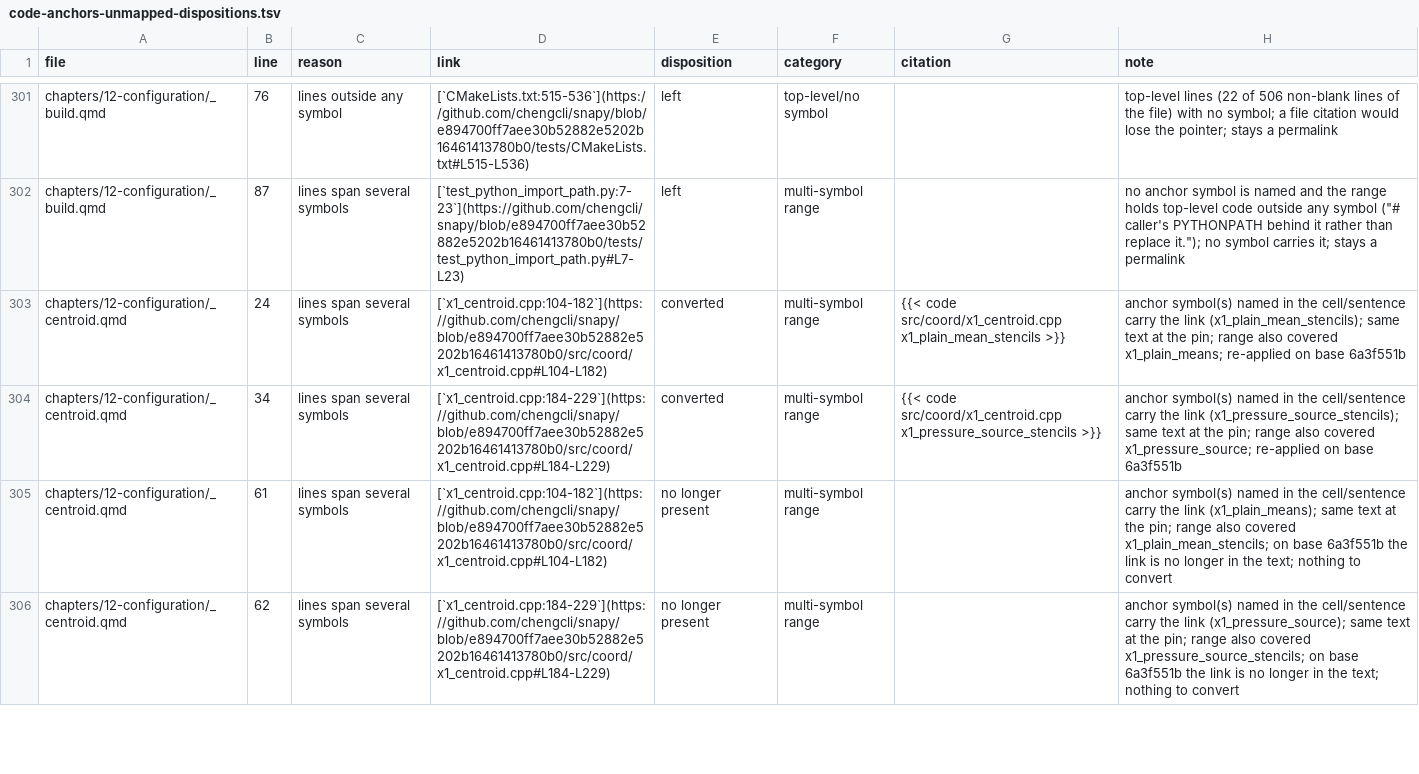
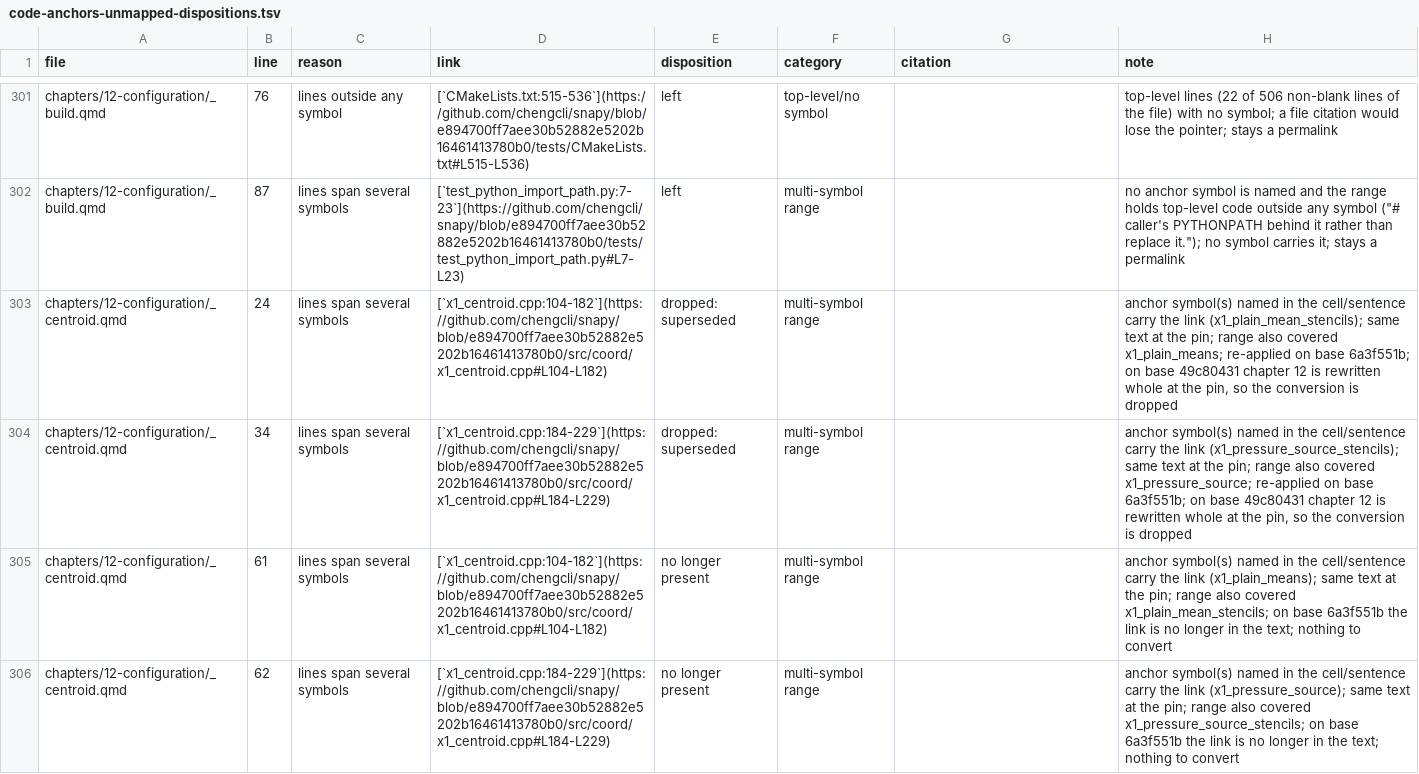
Before and after one commit to UCzhangxi/snapy, a TSV file: doc/tech-report/reviews/code-anchors-unmapped-dispositions.tsv, drawn as a sheet; only a part is shown, gaps mark what is left out; the diff covers the shown part only.

Commit message:
tech-report: drop the chapter 12 conversions, now rewritten at the pin on the base; lower the ratchet baseline
Chapter 12 cites the pin on the base, so its twenty conversions are dropped and the files equal the base's. The baseline is the base's, lowered where the head's counts fall; Appendices A and B regenerated.

```diff
--- a/doc/tech-report/reviews/code-anchors-unmapped-dispositions.tsv
+++ b/doc/tech-report/reviews/code-anchors-unmapped-dispositions.tsv
@@ -302,4 +302,4 @@ chapters/12-configuration/_build.qmd	76	lines outside any symbol	[`CMakeLists.tx
 chapters/12-configuration/_build.qmd	87	lines span several symbols	[`test_python_import_path.py:7-23`](https://github.com/chengcli/snapy/blob/e894700ff7aee30b52882e5202b16461413780b0/tests/test_python_import_path.py#L7-L23)	left	multi-symbol range		no anchor symbol is named and the range holds top-level code outside any symbol ("# caller's PYTHONPATH behind it rather than replace it."); no symbol carries it; stays a permalink
-chapters/12-configuration/_centroid.qmd	24	lines span several symbols	[`x1_centroid.cpp:104-182`](https://github.com/chengcli/snapy/blob/e894700ff7aee30b52882e5202b16461413780b0/src/coord/x1_centroid.cpp#L104-L182)	converted	multi-symbol range	{{< code src/coord/x1_centroid.cpp x1_plain_mean_stencils >}}	anchor symbol(s) named in the cell/sentence carry the link (x1_plain_mean_stencils); same text at the pin; range also covered x1_plain_means; re-applied on base 6a3f551b
-chapters/12-configuration/_centroid.qmd	34	lines span several symbols	[`x1_centroid.cpp:184-229`](https://github.com/chengcli/snapy/blob/e894700ff7aee30b52882e5202b16461413780b0/src/coord/x1_centroid.cpp#L184-L229)	converted	multi-symbol range	{{< code src/coord/x1_centroid.cpp x1_pressure_source_stencils >}}	anchor symbol(s) named in the cell/sentence carry the link (x1_pressure_source_stencils); same text at the pin; range also covered x1_pressure_source; re-applied on base 6a3f551b
+chapters/12-configuration/_centroid.qmd	24	lines span several symbols	[`x1_centroid.cpp:104-182`](https://github.com/chengcli/snapy/blob/e894700ff7aee30b52882e5202b16461413780b0/src/coord/x1_centroid.cpp#L104-L182)	dropped: superseded	multi-symbol range		anchor symbol(s) named in the cell/sentence carry the link (x1_plain_mean_stencils); same text at the pin; range also covered x1_plain_means; re-applied on base 6a3f551b; on base 49c80431 chapter 12 is rewritten whole at the pin, so the conversion is dropped
+chapters/12-configuration/_centroid.qmd	34	lines span several symbols	[`x1_centroid.cpp:184-229`](https://github.com/chengcli/snapy/blob/e894700ff7aee30b52882e5202b16461413780b0/src/coord/x1_centroid.cpp#L184-L229)	dropped: superseded	multi-symbol range		anchor symbol(s) named in the cell/sentence carry the link (x1_pressure_source_stencils); same text at the pin; range also covered x1_pressure_source; re-applied on base 6a3f551b; on base 49c80431 chapter 12 is rewritten whole at the pin, so the conversion is dropped
 chapters/12-configuration/_centroid.qmd	61	lines span several symbols	[`x1_centroid.cpp:104-182`](https://github.com/chengcli/snapy/blob/e894700ff7aee30b52882e5202b16461413780b0/src/coord/x1_centroid.cpp#L104-L182)	no longer present	multi-symbol range		anchor symbol(s) named in the cell/sentence carry the link (x1_plain_means); same text at the pin; range also covered x1_plain_mean_stencils; on base 6a3f551b the link is no longer in the text; nothing to convert
```
Also changed, not shown: 54 edited cells elsewhere in this file, 2 other files.
